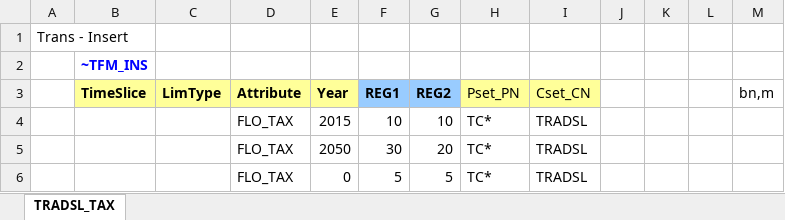
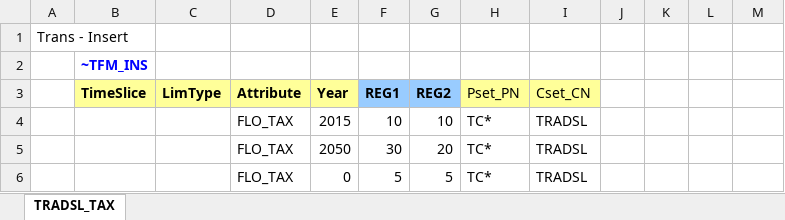
Before and after one commit to kanors-emr/Demo_S012_Vonline, an Excel workbook: SuppXLS/Scen_NSV_TRADSL_TAX.xlsx, sheet TRADSL_TAX, drawn as a sheet; values as stored, in another font and other column widths than the file's, no borders; charts and pictures not drawn; the diff names each change by its address in the sheet, - before the commit and + after, or states it on an @@ line.

Commit message:
test commit Soniya

```diff
--- a/SuppXLS/Scen_NSV_TRADSL_TAX.xlsx (sheet TRADSL_TAX)
+++ b/SuppXLS/Scen_NSV_TRADSL_TAX.xlsx (sheet TRADSL_TAX)
-M3: bn,m
+M3: (empty)
```
